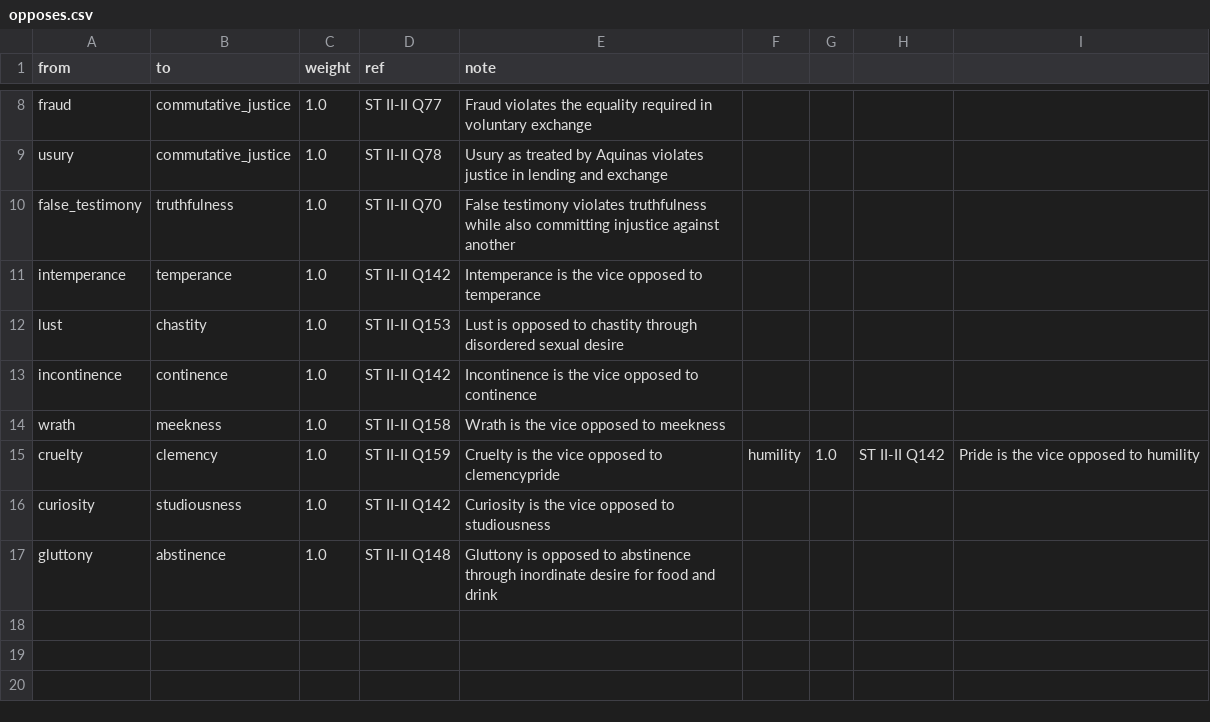
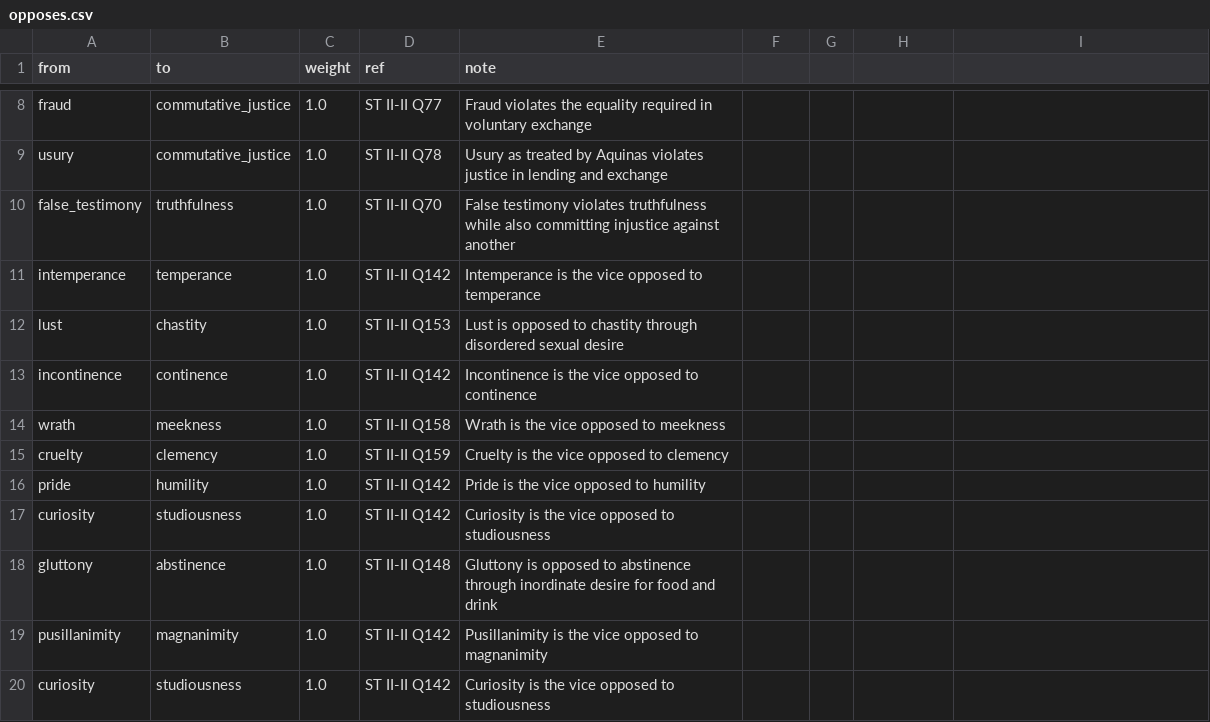
Before and after one commit to virtues-study/study-root, a CSV file: relations/opposes.csv, drawn as a sheet; only a part is shown, gaps mark what is left out.

```diff
--- a/relations/opposes.csv
+++ b/relations/opposes.csv
@@ -14,4 +14,7 @@ incontinence,continence,1.0,ST II-II Q142,Incontinence is the vice opposed to co
 wrath,meekness,1.0,ST II-II Q158,Wrath is the vice opposed to meekness
-cruelty,clemency,1.0,ST II-II Q159,Cruelty is the vice opposed to clemencypride,humility,1.0,ST II-II Q142,Pride is the vice opposed to humility
+cruelty,clemency,1.0,ST II-II Q159,Cruelty is the vice opposed to clemency
+pride,humility,1.0,ST II-II Q142,Pride is the vice opposed to humility
 curiosity,studiousness,1.0,ST II-II Q142,Curiosity is the vice opposed to studiousness
 gluttony,abstinence,1.0,ST II-II Q148,Gluttony is opposed to abstinence through inordinate desire for food and drink
+pusillanimity,magnanimity,1.0,ST II-II Q142,Pusillanimity is the vice opposed to magnanimity
+curiosity,studiousness,1.0,ST II-II Q142,Curiosity is the vice opposed to studiousness
```
Also changed, not shown: relations/potential_part_of.csv, relations/species_of.csv, 5 other files.
